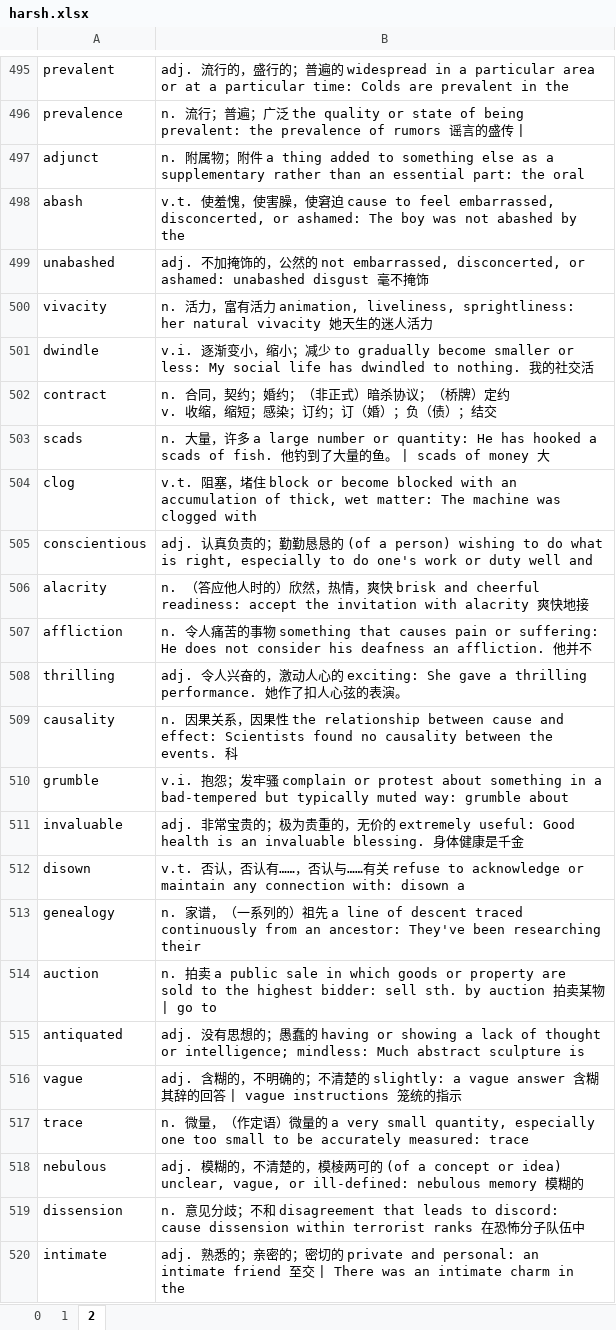
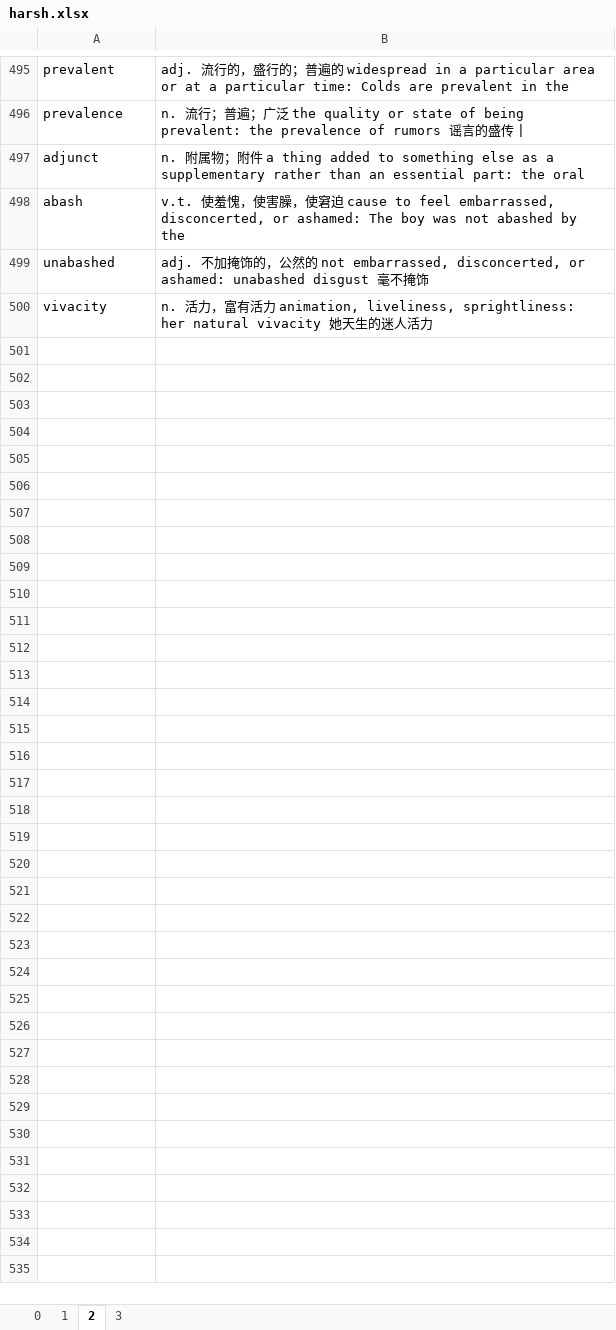
Before and after one commit to troyyxk/gre_resource, an Excel workbook: harsh.xlsx, sheet 2, drawn as a sheet; only a part is shown, gaps mark what is left out; values as stored, in another font and other column widths than the file's, no borders; charts and pictures not drawn; 1 other sheet too large or unreadable and not compared; ↵ is a line break in a cell; the diff covers the shown part only; the diff names each change by its address in the sheet, - before the commit and + after, or states it on an @@ line.

```diff
--- a/harsh.xlsx (sheet 2)
+++ b/harsh.xlsx (sheet 2)
+sheet tab: 3
-row 501: dwindle | v.i. 逐渐变⼩，缩⼩；减少 to gradually become smaller or less: My social life has dwindled to nothing. 我的社交活
-row 502: contract | n. 合同，契约；婚约；（非正式）暗杀协议；（桥牌）定约 ↵ v. 收缩，缩短；感染；订约；订（婚）；负（债）；结交
-row 503: scads | n. ⼤量，许多 a large number or quantity: He has hooked a scads of fish. 他钓到了⼤量的鱼。 | scads of money ⼤
-row 504: clog | v.t. 阻塞，堵住 block or become blocked with an accumulation of thick, wet matter: The machine was clogged with
-row 505: conscientious | adj. 认真负责的；勤勤恳恳的 (of a person) wishing to do what is right, especially to do one's work or duty well and
-row 506: alacrity | n. （答应他⼈时的）欣然，热情，爽快 brisk and cheerful readiness: accept the invitation with alacrity 爽快地接
-row 507: affliction | n. 令⼈痛苦的事物 something that causes pain or suffering: He does not consider his deafness an affliction. 他并不
-row 508: thrilling | adj. 令⼈兴奋的，激动⼈⼼的 exciting: She gave a thrilling performance. 她作了扣⼈⼼弦的表演。
-row 509: causality | n. 因果关系，因果性 the relationship between cause and effect: Scientists found no causality between the events. 科
-row 510: grumble | v.i. 抱怨；发牢骚 complain or protest about something in a bad-tempered but typically muted way: grumble about
-row 511: invaluable | adj. ⾮常宝贵的；极为贵重的，⽆价的 extremely useful: Good health is an invaluable blessing. ⾝体健康是千⾦
-row 512: disown | v.t. 否认，否认有……，否认与……有关 refuse to acknowledge or maintain any connection with: disown a
-row 513: genealogy | n. 家谱，（⼀系列的）祖先 a line of descent traced continuously from an ancestor: They've been researching their
-row 514: auction | n. 拍卖 a public sale in which goods or property are sold to the highest bidder: sell sth. by auction 拍卖某物 | go to
-row 515: antiquated | adj. 没有思想的；愚蠢的 having or showing a lack of thought or intelligence; mindless: Much abstract sculpture is
-row 516: vague | adj. 含糊的，不明确的；不清楚的 slightly: a vague answer 含糊其辞的回答 | vague instructions 笼统的指⽰
-row 517: trace | n. 微量，（作定语）微量的 a very small quantity, especially one too small to be accurately measured: trace
-row 518: nebulous | adj. 模糊的，不清楚的，模棱两可的 (of a concept or idea) unclear, vague, or ill-defined: nebulous memory 模糊的
-row 519: dissension | n. 意见分歧；不和 disagreement that leads to discord: cause dissension within terrorist ranks 在恐怖分⼦队伍中
-row 520: intimate | adj. 熟悉的；亲密的；密切的 private and personal: an intimate friend ⾄交 | There was an intimate charm in the
```
Also changed, not shown: 63 removed rows elsewhere in this sheet, sheet 1.
